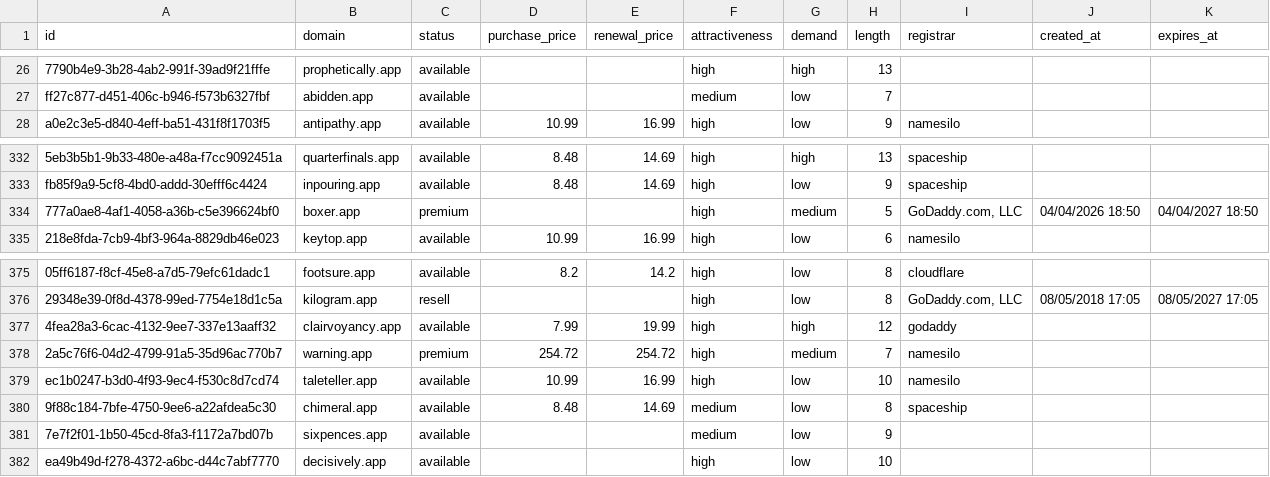
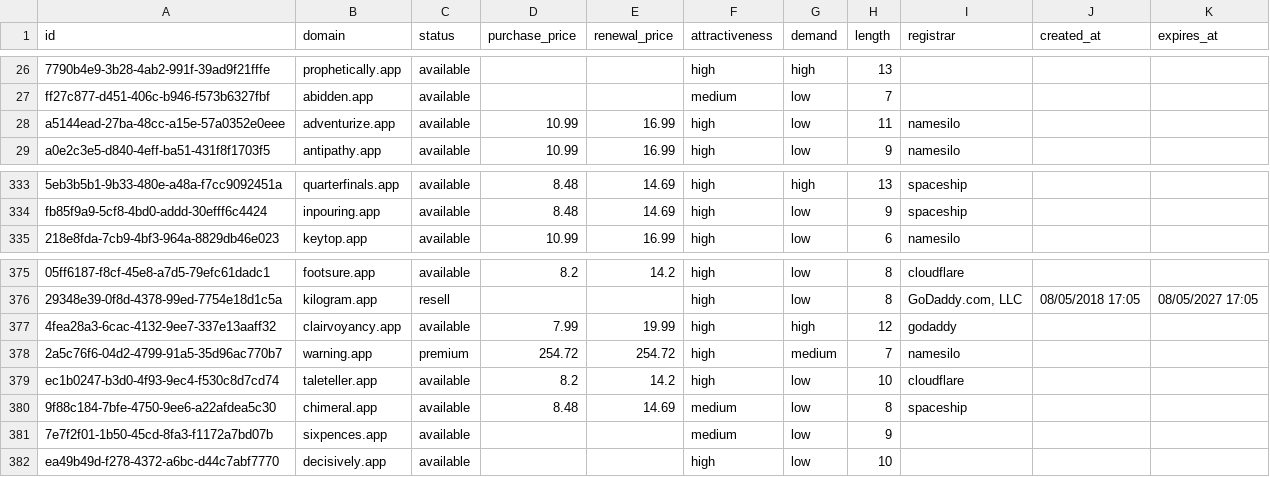
Before and after one commit to UniqueDomains/app-oneword-domains, a CSV file: app.csv, drawn as a sheet; only a part is shown, gaps mark what is left out; removed rows and columns are numbered as before the commit, all else as after; the diff names each change by its address in the sheet, - before the commit and + after, or states it on an @@ line.

Commit message:
Domains update

```diff
--- a/app.csv
+++ b/app.csv
+row 28: a5144ead-27ba-48cc-a15e-57a0352e0eee | adventurize.app | available | 10.99 | 16.99 | high | low | 11 | namesilo
-row 334: 777a0ae8-4af1-4058-a36b-c5e396624bf0 | boxer.app | premium |  |  | high | medium | 5 | GoDaddy.com, LLC | 04/04/2026 18:50 | 04/04/2027 18:50
-D379 (purchase_price): 10.99
+D379 (purchase_price): 8.2
-E379 (renewal_price): 16.99
+E379 (renewal_price): 14.2
-I379 (registrar): namesilo
+I379 (registrar): cloudflare
```
Also changed, not shown: 5 other files.
